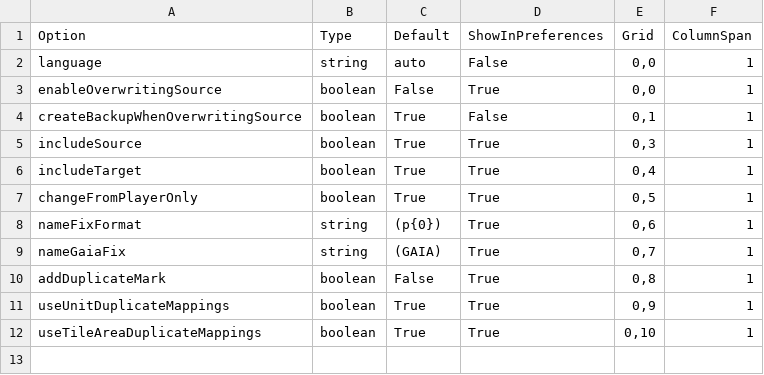
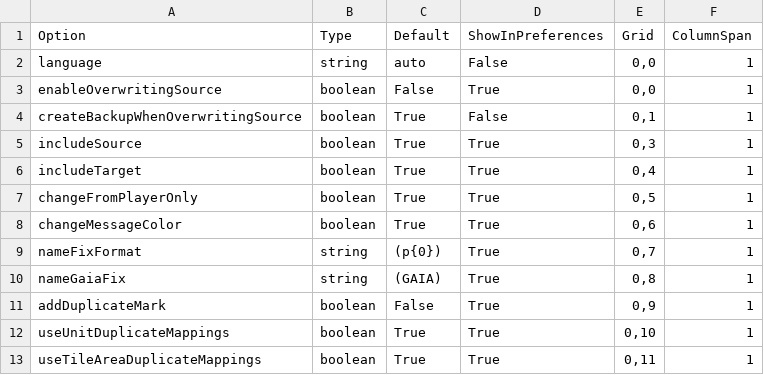
Before and after one commit to MegaDusknoir/AoE2TriggerCraft2, a CSV file: OptionsDefine.csv, drawn as a sheet.

Commit message:
add MappingEditor; enable to change message color while duplicating

```diff
--- a/OptionsDefine.csv
+++ b/OptionsDefine.csv
@@ -7,6 +7,7 @@ includeTarget,boolean,True,True,"0,4",1
 changeFromPlayerOnly,boolean,True,True,"0,5",1
-nameFixFormat,string,(p{0}),True,"0,6",1
-nameGaiaFix,string,"(GAIA)",True,"0,7",1
-addDuplicateMark,boolean,False,True,"0,8",1
-useUnitDuplicateMappings,boolean,True,True,"0,9",1
-useTileAreaDuplicateMappings,boolean,True,True,"0,10",1
+changeMessageColor,boolean,True,True,"0,6",1
+nameFixFormat,string,(p{0}),True,"0,7",1
+nameGaiaFix,string,"(GAIA)",True,"0,8",1
+addDuplicateMark,boolean,False,True,"0,9",1
+useUnitDuplicateMappings,boolean,True,True,"0,10",1
+useTileAreaDuplicateMappings,boolean,True,True,"0,11",1
```
Also changed, not shown: 7 other files.
